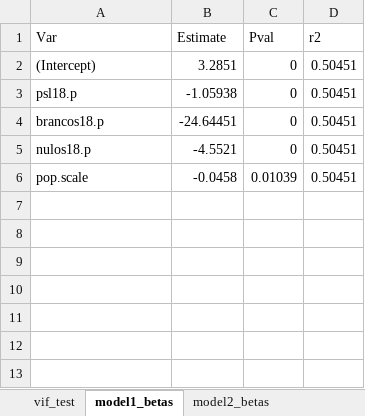
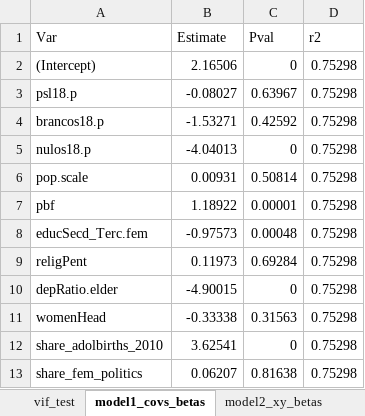
Before and after one commit to josehcms/Vote-TFR-BR2018, an Excel workbook: OUTPUTS/TFR_PSL_Models.xlsx, sheet model1_covs_betas, drawn as a sheet; values as stored, in another font and other column widths than the file's, no borders; the diff names each change by its address in the sheet, - before the commit and + after, or states it on an @@ line.

```diff
--- a/OUTPUTS/TFR_PSL_Models.xlsx (sheet model1_covs_betas)
+++ b/OUTPUTS/TFR_PSL_Models.xlsx (sheet model1_covs_betas)
-sheet tab: model1_betas
+sheet tab: model1_covs_betas
-sheet tab: model2_betas
+sheet tab: model2_xy_betas
-B2 (Estimate): 3.2851
+B2 (Estimate): 2.16506
-D2:D6 (r2): 0.50451
+D2:D6 (r2): 0.75298
-B3 (Estimate): -1.05938
+B3 (Estimate): -0.08027
-C3 (Pval): 0
+C3 (Pval): 0.63967
-B4 (Estimate): -24.64451
+B4 (Estimate): -1.53271
-C4 (Pval): 0
+C4 (Pval): 0.42592
-B5 (Estimate): -4.5521
+B5 (Estimate): -4.04013
-B6 (Estimate): -0.0458
+B6 (Estimate): 0.00931
-C6 (Pval): 0.01039
+C6 (Pval): 0.50814
+row 7: pbf | 1.18922 | 0.00001 | 0.75298
+row 8: educSecd_Terc.fem | -0.97573 | 0.00048 | 0.75298
+row 9: religPent | 0.11973 | 0.69284 | 0.75298
+row 10: depRatio.elder | -4.90015 | 0 | 0.75298
+row 11: womenHead | -0.33338 | 0.31563 | 0.75298
+row 12: share_adolbirths_2010 | 3.62541 | 0 | 0.75298
+row 13: share_fem_politics | 0.06207 | 0.81638 | 0.75298
```
Also changed, not shown: sheet model2_xy_betas, sheet model3_spatial_betas, sheet vif_test, other sheet tabs, OUTPUTS/PSL_TFR_Models.xlsx, OUTPUTS/summary_stats_dataset.xlsx, 9 other files.
